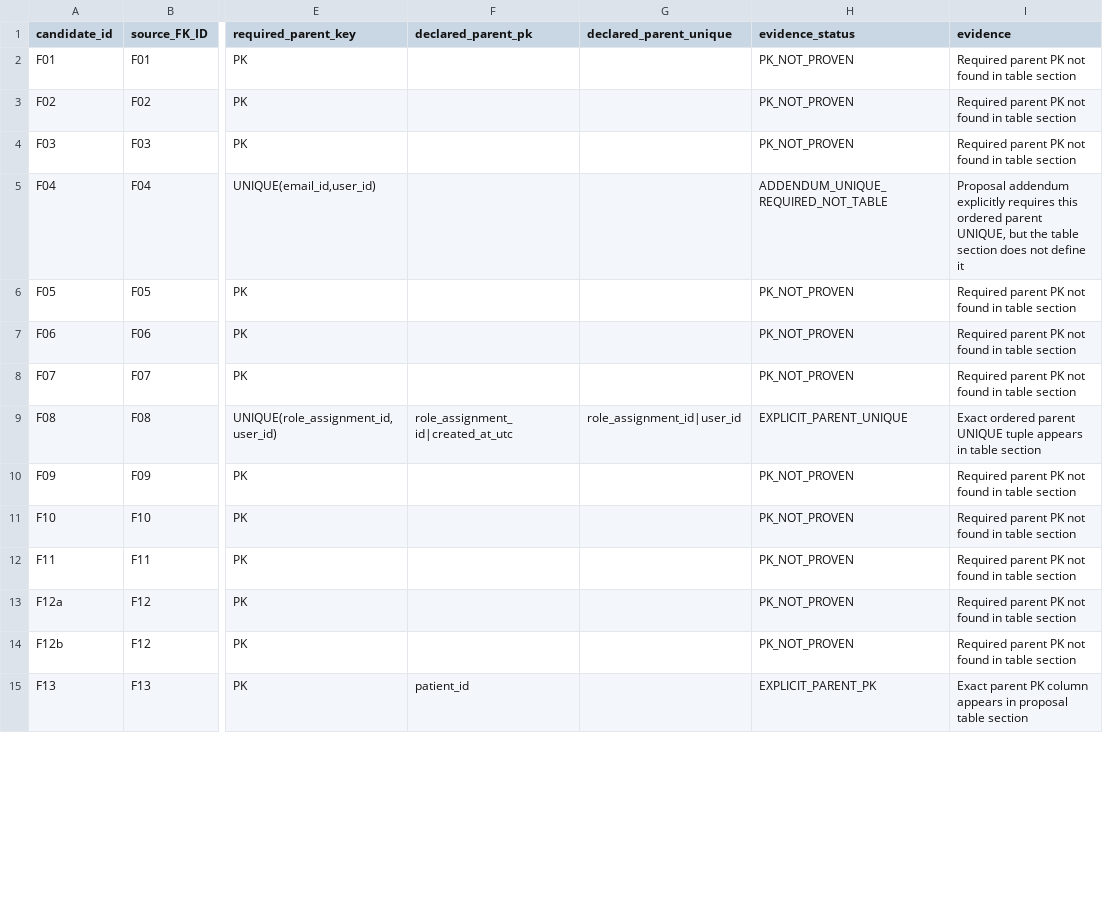
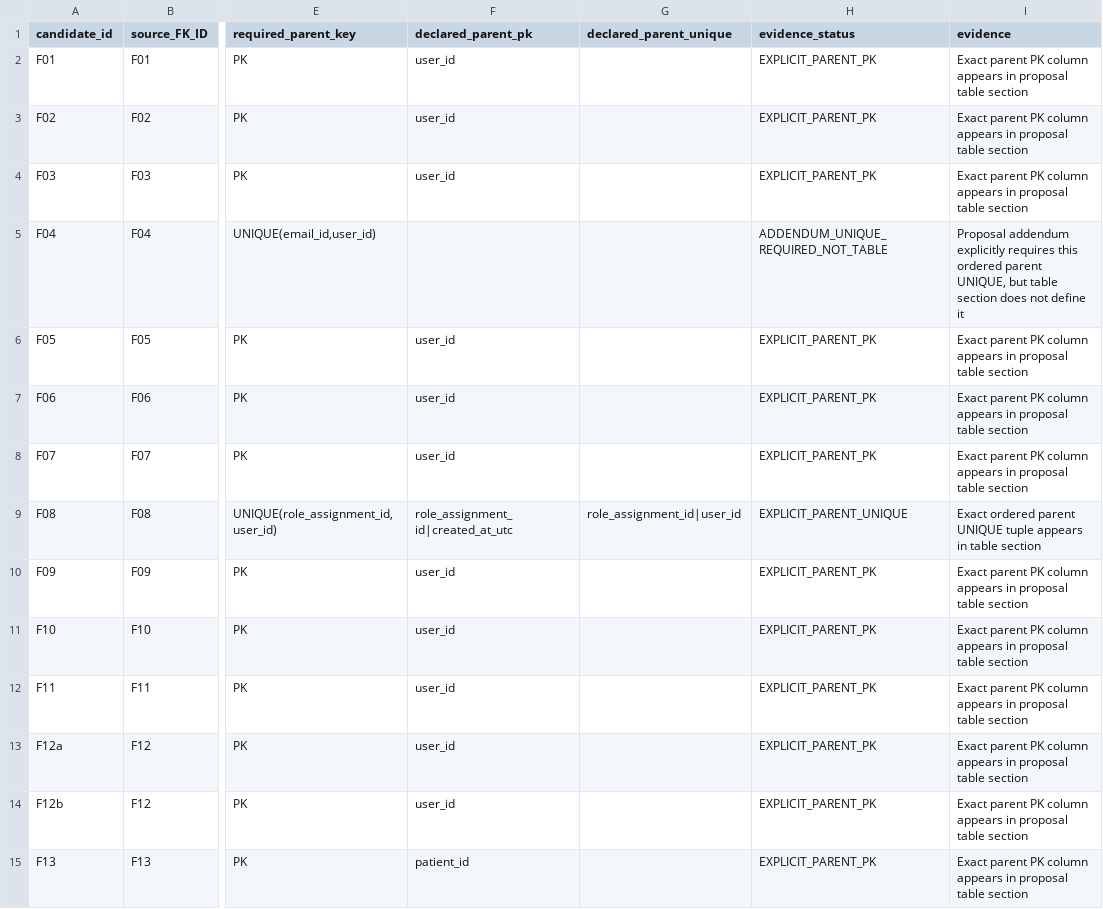
Before and after one commit to anitaherwan3-ai/assalam, a CSV file: MYSQL_MIGRATION_FK_PARENT_KEY_EVIDENCE_PASS32.csv, drawn as a sheet; only a part is shown, gaps mark what is left out; the diff covers the shown part only; the diff names each change by its address in the sheet, - before the commit and + after, or states it on an @@ line.

Commit message:
docs(migration): correct parent PK evidence parser

```diff
--- a/MYSQL_MIGRATION_FK_PARENT_KEY_EVIDENCE_PASS32.csv
+++ b/MYSQL_MIGRATION_FK_PARENT_KEY_EVIDENCE_PASS32.csv
-F2:F4 (declared_parent_pk): (empty)
+F2:F4 (declared_parent_pk): user_id
-H2:H4 (evidence_status): PK_NOT_PROVEN
+H2:H4 (evidence_status): EXPLICIT_PARENT_PK
-I2:I4 (evidence): Required parent PK not found in table section
+I2:I4 (evidence): Exact parent PK column appears in proposal table section
-I5 (evidence): …UNIQUE, but the table section…
+I5 (evidence): …UNIQUE, but table section…
-F6:F8 (declared_parent_pk): (empty)
+F6:F8 (declared_parent_pk): user_id
-H6:H8 (evidence_status): PK_NOT_PROVEN
+H6:H8 (evidence_status): EXPLICIT_PARENT_PK
-I6:I8 (evidence): Required parent PK not found in table section
+I6:I8 (evidence): Exact parent PK column appears in proposal table section
-F10:F14 (declared_parent_pk): (empty)
+F10:F14 (declared_parent_pk): user_id
-H10:H14 (evidence_status): PK_NOT_PROVEN
+H10:H14 (evidence_status): EXPLICIT_PARENT_PK
-I10:I14 (evidence): Required parent PK not found in table section
+I10:I14 (evidence): Exact parent PK column appears in proposal table section
```
Also changed, not shown: 127 edited cells elsewhere in this file.
